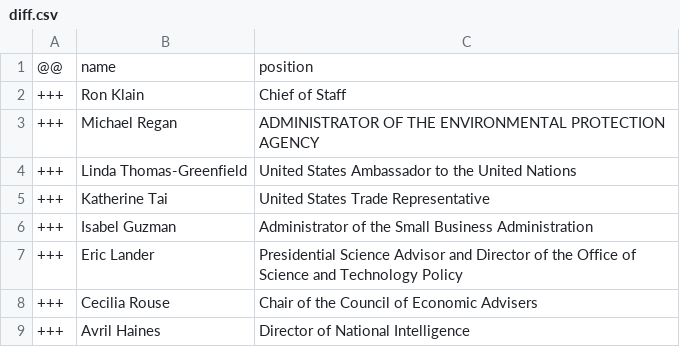
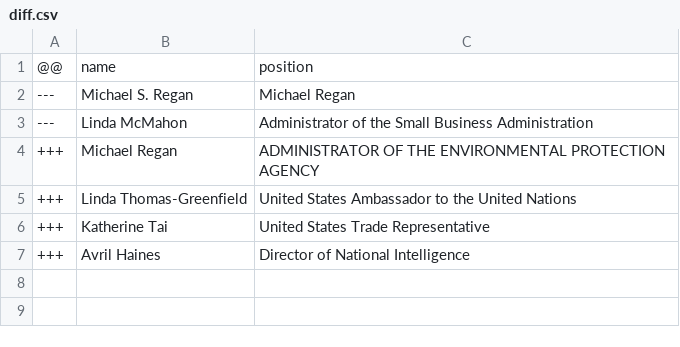
Before and after one commit to every-politician-scrapers/us-cabinet, a CSV file: data/diff.csv, drawn as a sheet; removed rows and columns are numbered as before the commit, all else as after; the diff names each change by its address in the sheet, - before the commit and + after, or states it on an @@ line.

```diff
--- a/data/diff.csv
+++ b/data/diff.csv
-row 2: +++ | Ron Klain | Chief of Staff
+row 2: --- | Michael S. Regan | Michael Regan
+row 3: --- | Linda McMahon | Administrator of the Small Business Administration
-row 6: +++ | Isabel Guzman | Administrator of the Small Business Administration
-row 7: +++ | Eric Lander | Presidential Science Advisor and Director of the Office of Science and Technology Policy
-row 8: +++ | Cecilia Rouse | Chair of the Council of Economic Advisers
```
Also changed, not shown: data/wikidata.csv.
